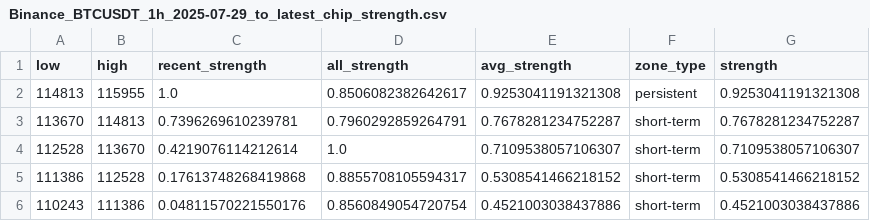
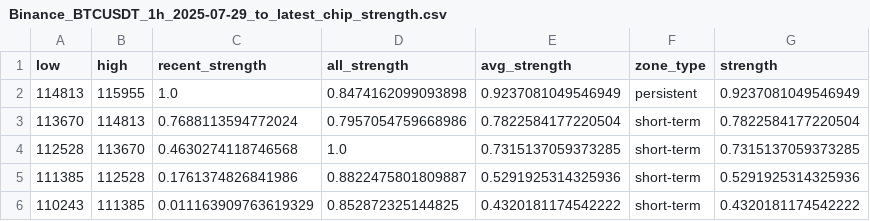
Before and after one commit to CMUJIN/crypto_csi_toolkit, a CSV file: docs/Binance_BTCUSDT_1h_2025-07-29_to_latest_chip_strength.csv, drawn as a sheet.

```diff
--- a/docs/Binance_BTCUSDT_1h_2025-07-29_to_latest_chip_strength.csv
+++ b/docs/Binance_BTCUSDT_1h_2025-07-29_to_latest_chip_strength.csv
@@ -1,6 +1,6 @@
 low,high,recent_strength,all_strength,avg_strength,zone_type,strength
-114813,115955,1.0,0.8506082382642617,0.9253041191321308,persistent,0.9253041191321308
-113670,114813,0.7396269610239781,0.7960292859264791,0.7678281234752287,short-term,0.7678281234752287
-112528,113670,0.4219076114212614,1.0,0.7109538057106307,short-term,0.7109538057106307
-111386,112528,0.17613748268419868,0.8855708105594317,0.5308541466218152,short-term,0.5308541466218152
-110243,111386,0.04811570221550176,0.8560849054720754,0.4521003038437886,short-term,0.4521003038437886
+114813,115955,1.0,0.8474162099093898,0.9237081049546949,persistent,0.9237081049546949
+113670,114813,0.7688113594772024,0.7957054759668986,0.7822584177220504,short-term,0.7822584177220504
+112528,113670,0.4630274118746568,1.0,0.7315137059373285,short-term,0.7315137059373285
+111385,112528,0.1761374826841986,0.8822475801809887,0.5291925314325936,short-term,0.5291925314325936
+110243,111385,0.011163909763619329,0.852872325144825,0.4320181174542222,short-term,0.4320181174542222
```
Also changed, not shown: docs/Binance_AAVEUSDT_1h_2025-08-01_to_latest.csv, docs/Binance_AAVEUSDT_1h_2025-08-01_to_latest_chip_strength.csv, 6 other files.
